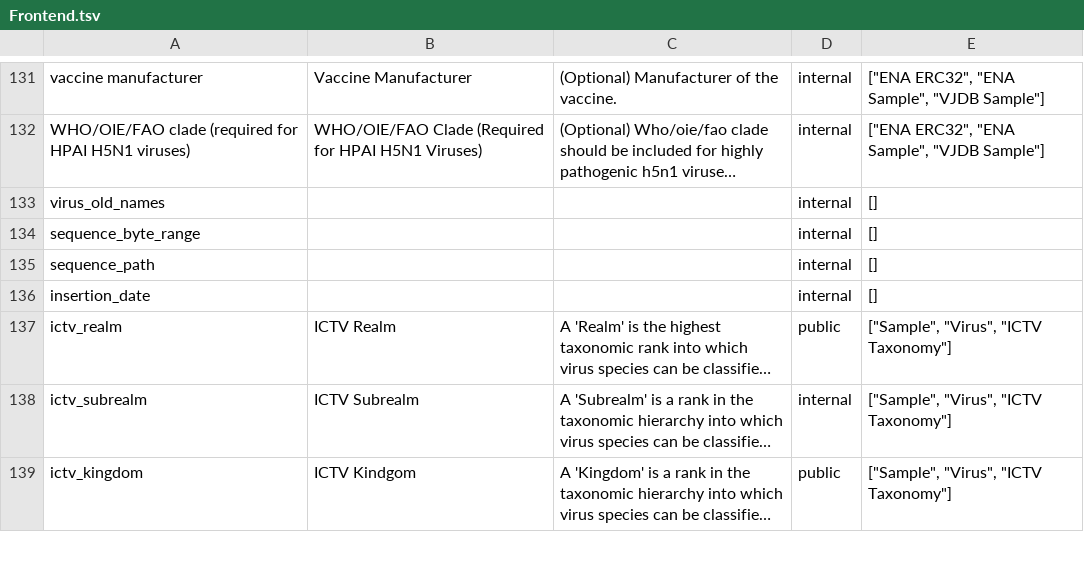
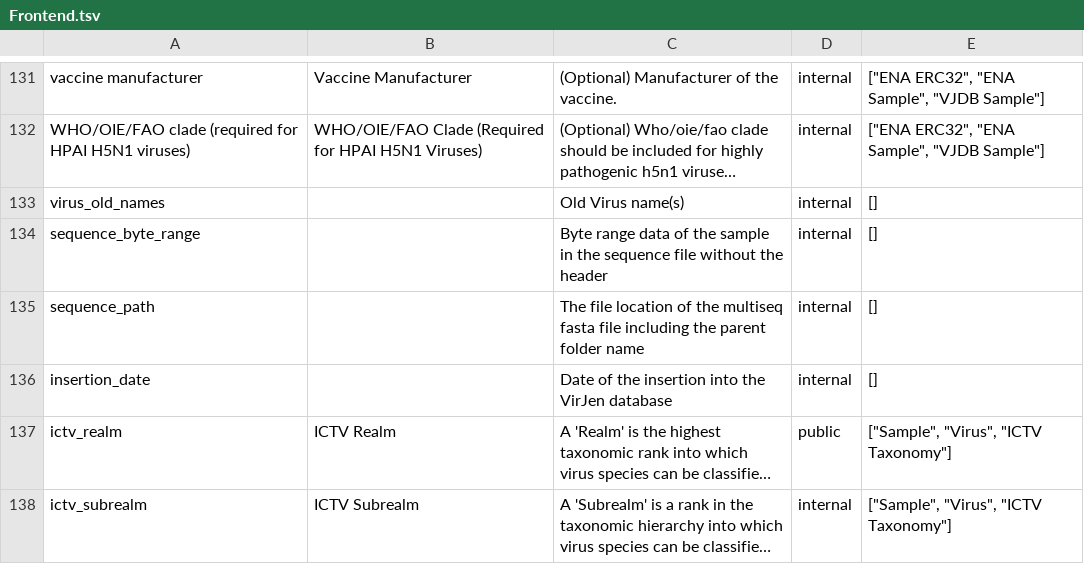
Before and after one commit to bio-informatician/virjendb_metadata, a TSV file: raw_files/Frontend.tsv, drawn as a sheet; only a part is shown, gaps mark what is left out; the shorter side is filled out with more unchanged rows; long unchanged cells end in …; the diff names each change by its address in the sheet, - before the commit and + after, or states it on an @@ line.

```diff
--- a/raw_files/Frontend.tsv
+++ b/raw_files/Frontend.tsv
-C133: (empty)
+C133: Old Virus name(s)
-C134: (empty)
+C134: Byte range data of the sample in the sequence file without the header
-C135: (empty)
+C135: The file location of the multiseq fasta file including the parent folder name
-C136: (empty)
+C136: Date of the insertion into the VirJen database
```
Also changed, not shown: raw_files/Submission.tsv, raw_files/VJDBCore.tsv, 1 other file.
